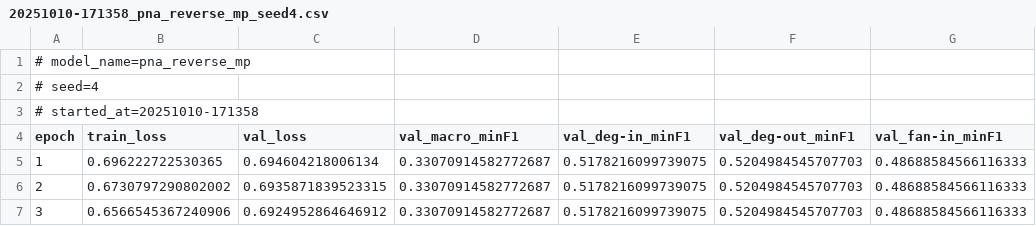
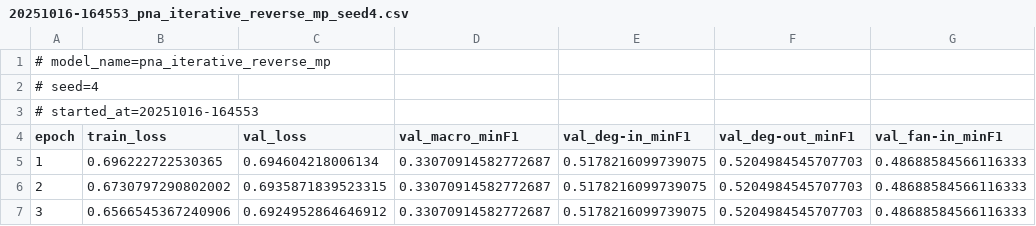
Before and after one commit to selinceydeli/Federated_Graph_Learning, a CSV file: results/metrics/epoch_logs/pna_iterative_reverse_mp/20251016-164553_pna_iterative_reverse_mp_seed4.csv (was results/metrics/epoch_logs/pna_reverse_mp/20251010-171358_pna_reverse_mp_seed4.csv), drawn as a sheet; only a part is shown; the diff names each change by its address in the sheet, - before the commit and + after, or states it on an @@ line.

```diff
--- a/results/metrics/epoch_logs/pna_reverse_mp/20251010-171358_pna_reverse_mp_seed4.csv
+++ b/results/metrics/epoch_logs/pna_iterative_reverse_mp/20251016-164553_pna_iterative_reverse_mp_seed4.csv
-A1 (epoch): # model_name=pna_reverse_mp
+A1 (epoch): # model_name=pna_iterative_reverse_mp
-A3 (epoch): # started_at=20251010-171358
+A3 (epoch): # started_at=20251016-164553
```
Also changed, not shown: results/metrics/epoch_logs/pna_iterative_reverse_mp/20251016-162447_pna_iterative_reverse_mp_seed0.csv, results/metrics/epoch_logs/pna_iterative_reverse_mp/20251016-163007_pna_iterative_reverse_mp_seed1.csv, 21 other files.
